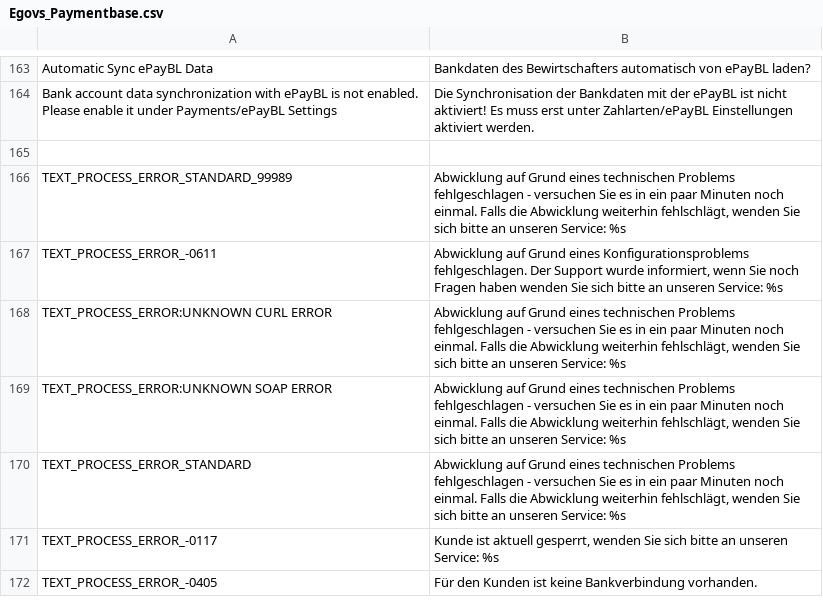
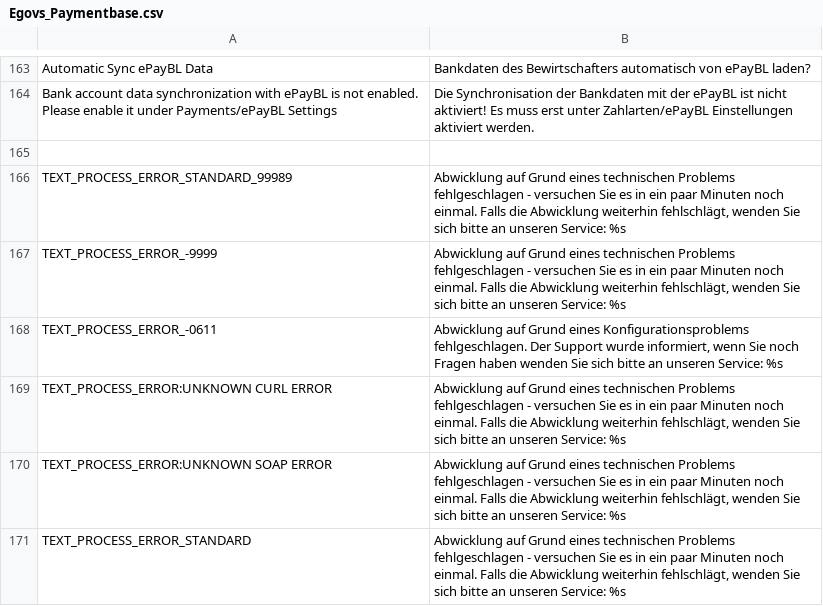
Before and after one commit to b3-it/magento-lts, a CSV file: app/locale/de_DE/Egovs_Paymentbase.csv, drawn as a sheet; only a part is shown, gaps mark what is left out; the shorter side is filled out with more unchanged rows; the diff names each change by its address in the sheet, - before the commit and + after, or states it on an @@ line.

Commit message:
* Alle :: Egovs_Paymentbase : #2305 Fehlerbehandlung bei Verbindungsfehlern verbessert

```diff
--- a/app/locale/de_DE/Egovs_Paymentbase.csv
+++ b/app/locale/de_DE/Egovs_Paymentbase.csv
+row 167: TEXT_PROCESS_ERROR_-9999 | Abwicklung auf Grund eines technischen Problems fehlgeschlagen - versuchen Sie es in ein paar Minuten noch einmal. Falls die Abwicklung weiterhin fehlschlägt, wenden Sie sich bitte an unseren Service: %s
```
Also changed, not shown: 2 other files.
